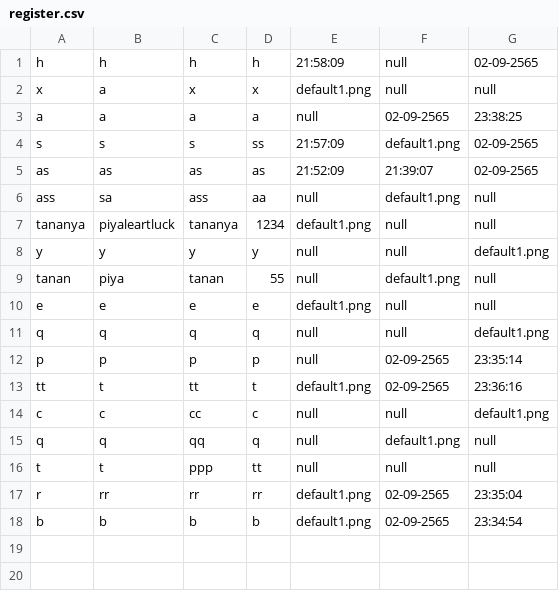
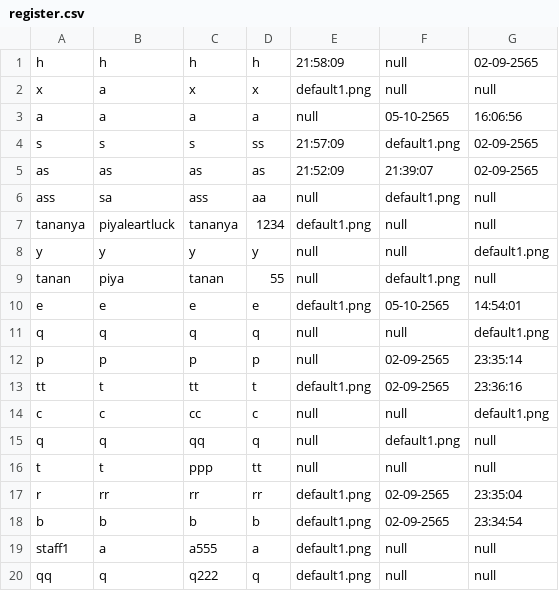
Before and after one commit to beam7894123/project-javaverse, a CSV file: filescsv/register.csv, drawn as a sheet; the diff names each change by its address in the sheet, - before the commit and + after, or states it on an @@ line.

Commit message:
create RegisterStaffandloginstaff

```diff
--- a/filescsv/register.csv
+++ b/filescsv/register.csv
-F3: 02-09-2565
+F3: 05-10-2565
-G3: 23:38:25
+G3: 16:06:56
-F10: null
+F10: 05-10-2565
-G10: null
+G10: 14:54:01
+row 19: staff1 | a | a555 | a | default1.png | null | null
+row 20: qq | q | q222 | q | default1.png | null | null
```
Also changed, not shown: 24 other files.
